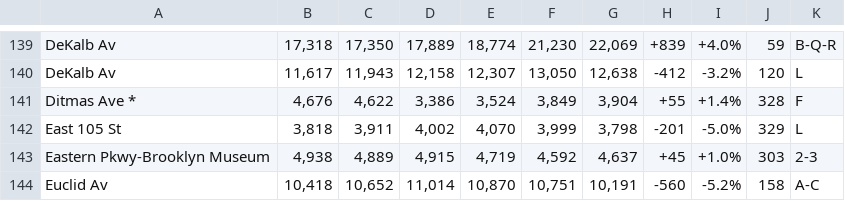
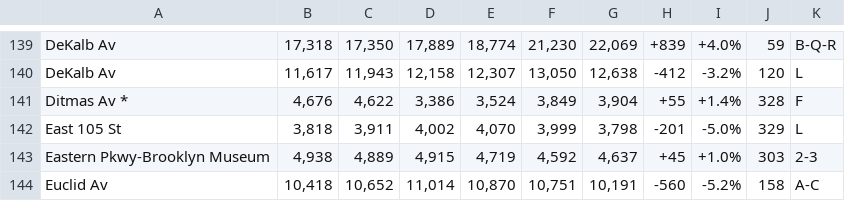
Before and after one commit to ritwar01/d608module, a CSV file: mod6/ridershipstat_2018.csv, drawn as a sheet; only a part is shown, gaps mark what is left out; the diff names each change by its address in the sheet, - before the commit and + after, or states it on an @@ line.

Commit message:
Revert "update"
This reverts commit a0c243b071168065c7d0b4a5b365cd59688a1774.

```diff
--- a/mod6/ridershipstat_2018.csv
+++ b/mod6/ridershipstat_2018.csv
-A141: Ditmas Ave *
+A141: Ditmas Av *
```
